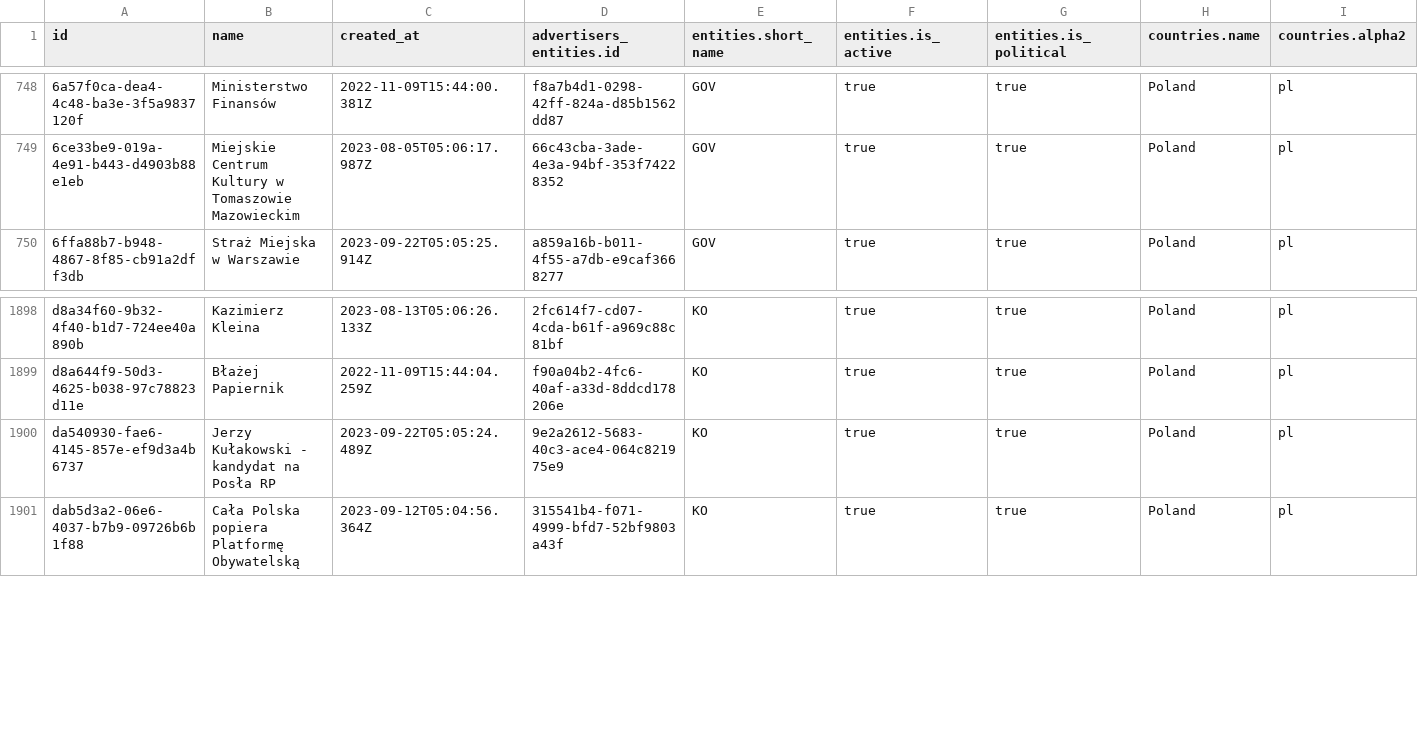
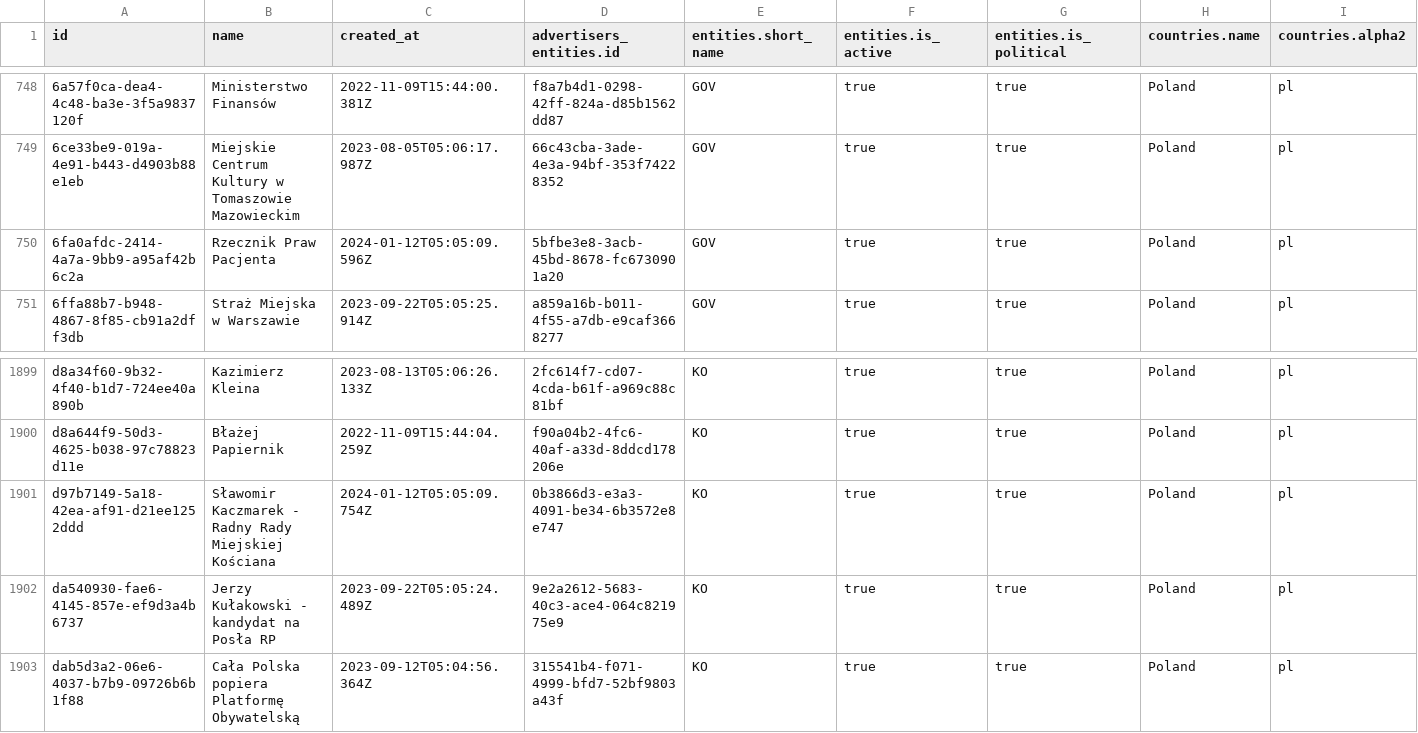
Before and after one commit to favstats/wtm_pl, a CSV file: data/wtm_advertisers.csv, drawn as a sheet; only a part is shown, gaps mark what is left out; rows hold the shown columns only; the diff names each change by its address in the sheet, - before the commit and + after, or states it on an @@ line.

```diff
--- a/data/wtm_advertisers.csv
+++ b/data/wtm_advertisers.csv
+row 750: 6fa0afdc-2414-4a7a-9bb9-a95af42b6c2a | Rzecznik Praw Pacjenta | 2024-01-12T05:05:09.596Z | 5bfbe3e8-3acb-45bd-8678-fc6730901a20 | GOV | true | true | Poland | pl
+row 1901: d97b7149-5a18-42ea-af91-d21ee1252ddd | Sławomir Kaczmarek - Radny Rady Miejskiej Kościana | 2024-01-12T05:05:09.754Z | 0b3866d3-e3a3-4091-be34-6b3572e8e747 | KO | true | true | Poland | pl
```
Also changed, not shown: 11 other files.
